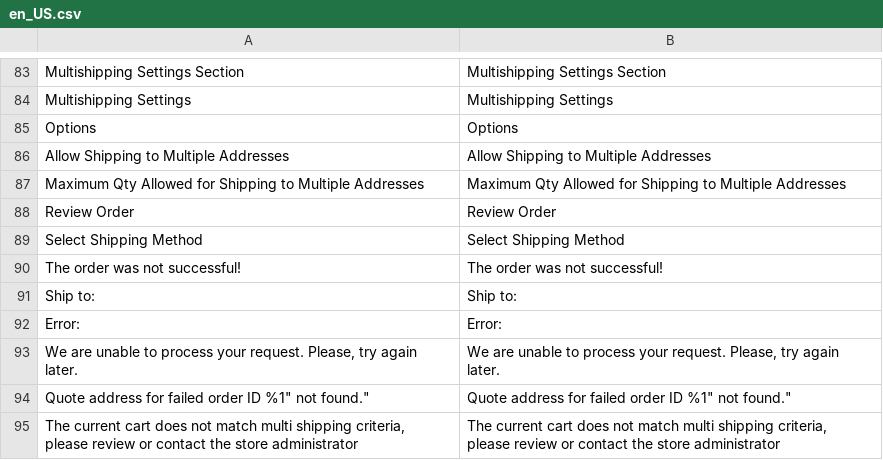
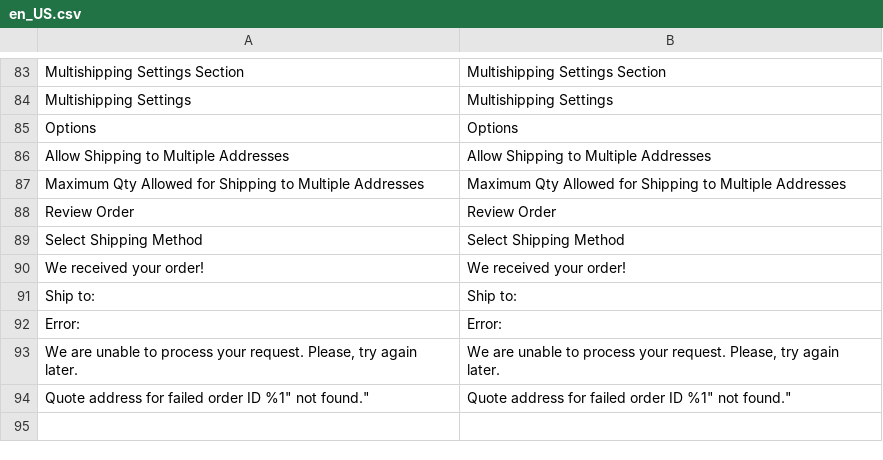
Before and after one commit to magenxcommerce/module-multishipping, a CSV file: i18n/en_US.csv, drawn as a sheet; only a part is shown, gaps mark what is left out.

```diff
--- a/i18n/en_US.csv
+++ b/i18n/en_US.csv
@@ -89,3 +89,3 @@ Options,Options
 "Select Shipping Method","Select Shipping Method"
-"The order was not successful!","The order was not successful!"
+"We received your order!","We received your order!"
 "Ship to:","Ship to:"
@@ -94,2 +94 @@ Options,Options
 "Quote address for failed order ID "%1" not found.","Quote address for failed order ID "%1" not found."
-"The current cart does not match multi shipping criteria, please review or contact the store administrator","The current cart does not match multi shipping criteria, please review or contact the store administrator"
```
Also changed, not shown: 18 other files.
